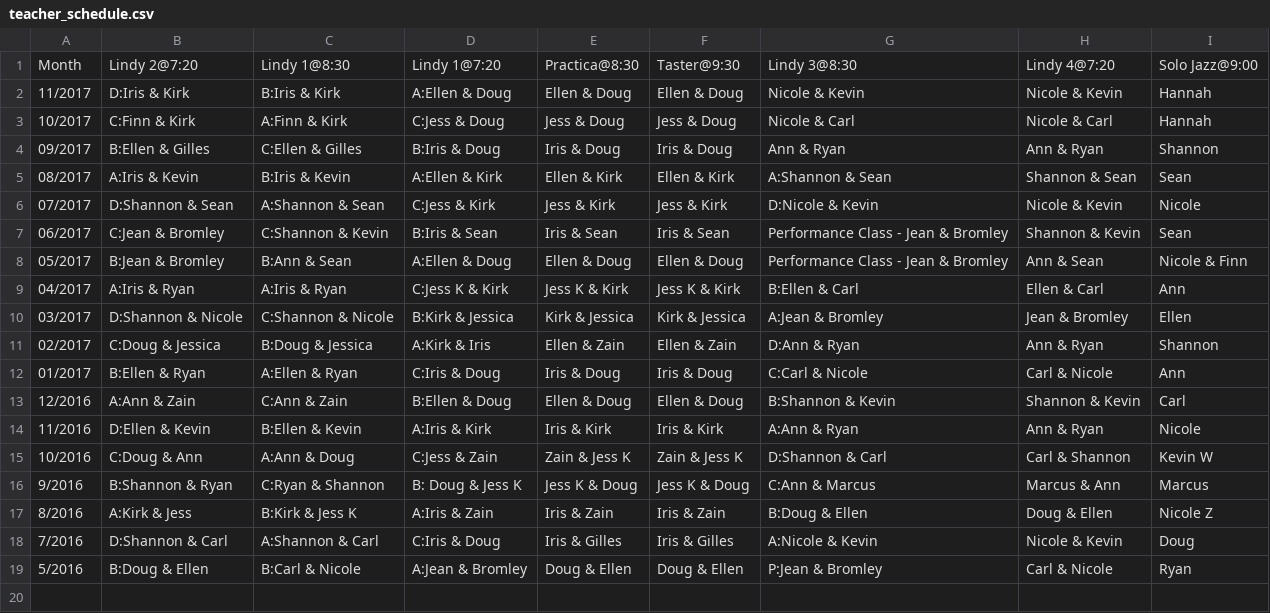
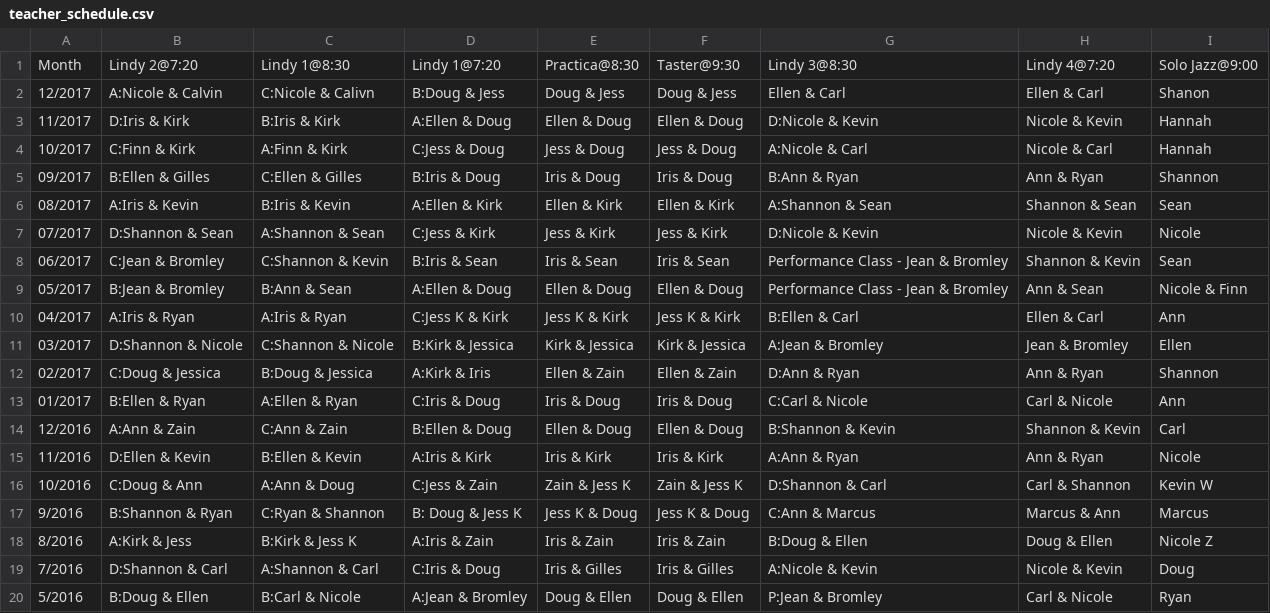
Before and after one commit to SugarPushCode/920-special-static, a CSV file: teacher_schedule.csv, drawn as a sheet; addresses are those after the commit; the diff names each change by its address in the sheet, - before the commit and + after, or states it on an @@ line.

Commit message:
Added December classes

```diff
--- a/teacher_schedule.csv
+++ b/teacher_schedule.csv
+row 2: 12/2017 | A:Nicole & Calvin | C:Nicole & Calivn | B:Doug & Jess | Doug & Jess | Doug & Jess | Ellen & Carl | Ellen & Carl | Shanon
-G3: Nicole & Kevin
+G3: D:Nicole & Kevin
-G4: Nicole & Carl
+G4: A:Nicole & Carl
-G5: Ann & Ryan
+G5: B:Ann & Ryan
```
